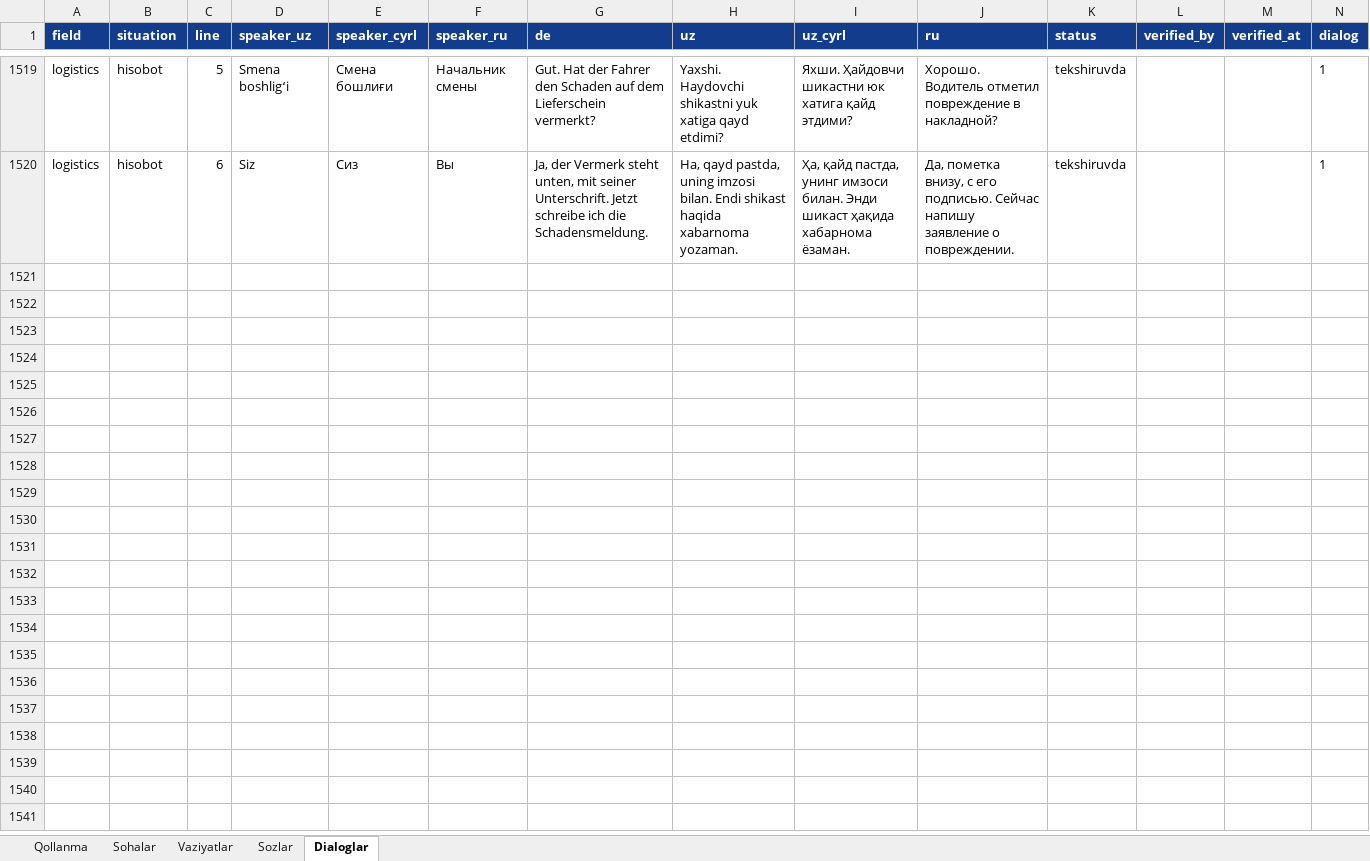
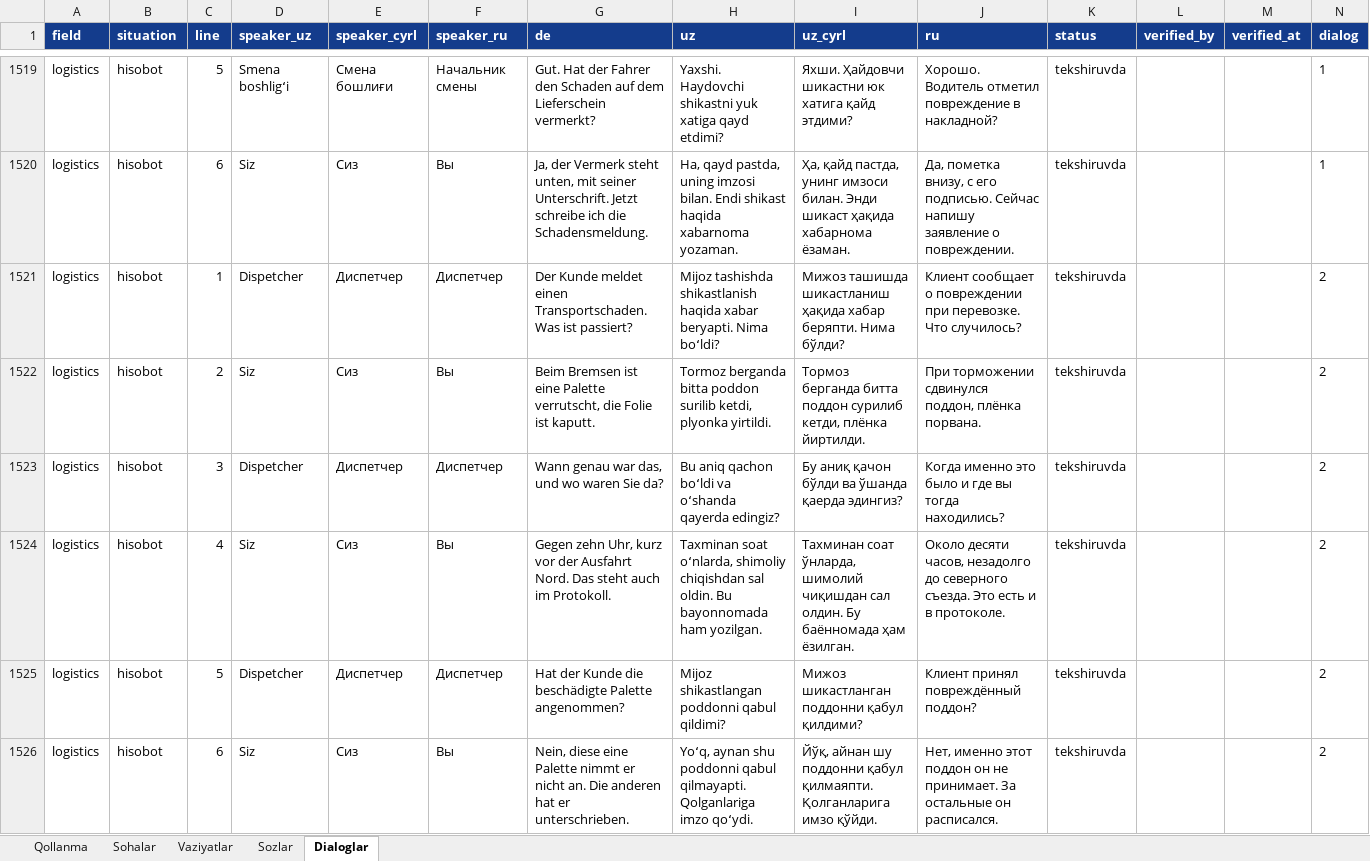
Before and after one commit to Jahon-gir/Qaldirgoch, an Excel workbook: docs/content/de-1-tolqin.xlsx, sheet Dialoglar, drawn as a sheet; only a part is shown, gaps mark what is left out; values as stored, in another font and other column widths than the file's, no borders; the diff names each change by its address in the sheet, - before the commit and + after, or states it on an @@ line.

```diff
--- a/docs/content/de-1-tolqin.xlsx (sheet Dialoglar)
+++ b/docs/content/de-1-tolqin.xlsx (sheet Dialoglar)
+row 1521: logistics | hisobot | 1 | Dispetcher | Диспетчер | Диспетчер | Der Kunde meldet einen Transportschaden. Was ist passiert? | Mijoz tashishda shikastlanish haqida xabar beryapti. Nima boʻldi? | Мижоз ташишда шикастланиш ҳақида хабар беряпти. Нима бўлди? | Клиент сообщает о повреждении при перевозке. Что случилось? | tekshiruvda |  |  | 2
+row 1522: logistics | hisobot | 2 | Siz | Сиз | Вы | Beim Bremsen ist eine Palette verrutscht, die Folie ist kaputt. | Tormoz berganda bitta poddon surilib ketdi, plyonka yirtildi. | Тормоз берганда битта поддон сурилиб кетди, плёнка йиртилди. | При торможении сдвинулся поддон, плёнка порвана. | tekshiruvda |  |  | 2
+row 1523: logistics | hisobot | 3 | Dispetcher | Диспетчер | Диспетчер | Wann genau war das, und wo waren Sie da? | Bu aniq qachon boʻldi va oʻshanda qayerda edingiz? | Бу аниқ қачон бўлди ва ўшанда қаерда эдингиз? | Когда именно это было и где вы тогда находились? | tekshiruvda |  |  | 2
+row 1524: logistics | hisobot | 4 | Siz | Сиз | Вы | Gegen zehn Uhr, kurz vor der Ausfahrt Nord. Das steht auch im Protokoll. | Taxminan soat oʻnlarda, shimoliy chiqishdan sal oldin. Bu bayonnomada ham yozilgan. | Тахминан соат ўнларда, шимолий чиқишдан сал олдин. Бу баённомада ҳам ёзилган. | Около десяти часов, незадолго до северного съезда. Это есть и в протоколе. | tekshiruvda |  |  | 2
+row 1525: logistics | hisobot | 5 | Dispetcher | Диспетчер | Диспетчер | Hat der Kunde die beschädigte Palette angenommen? | Mijoz shikastlangan poddonni qabul qildimi? | Мижоз шикастланган поддонни қабул қилдими? | Клиент принял повреждённый поддон? | tekshiruvda |  |  | 2
+row 1526: logistics | hisobot | 6 | Siz | Сиз | Вы | Nein, diese eine Palette nimmt er nicht an. Die anderen hat er unterschrieben. | Yoʻq, aynan shu poddonni qabul qilmayapti. Qolganlariga imzo qoʻydi. | Йўқ, айнан шу поддонни қабул қилмаяпти. Қолганларига имзо қўйди. | Нет, именно этот поддон он не принимает. За остальные он расписался. | tekshiruvda |  |  | 2
```
Also changed, not shown: 3 other files.
